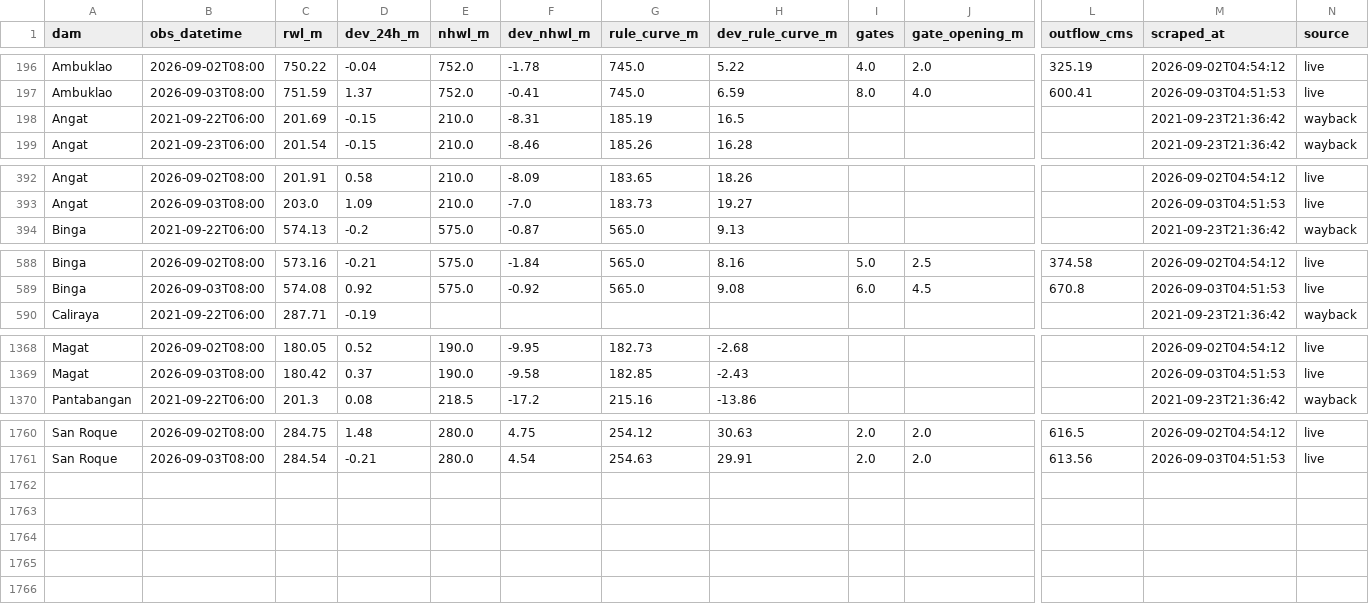
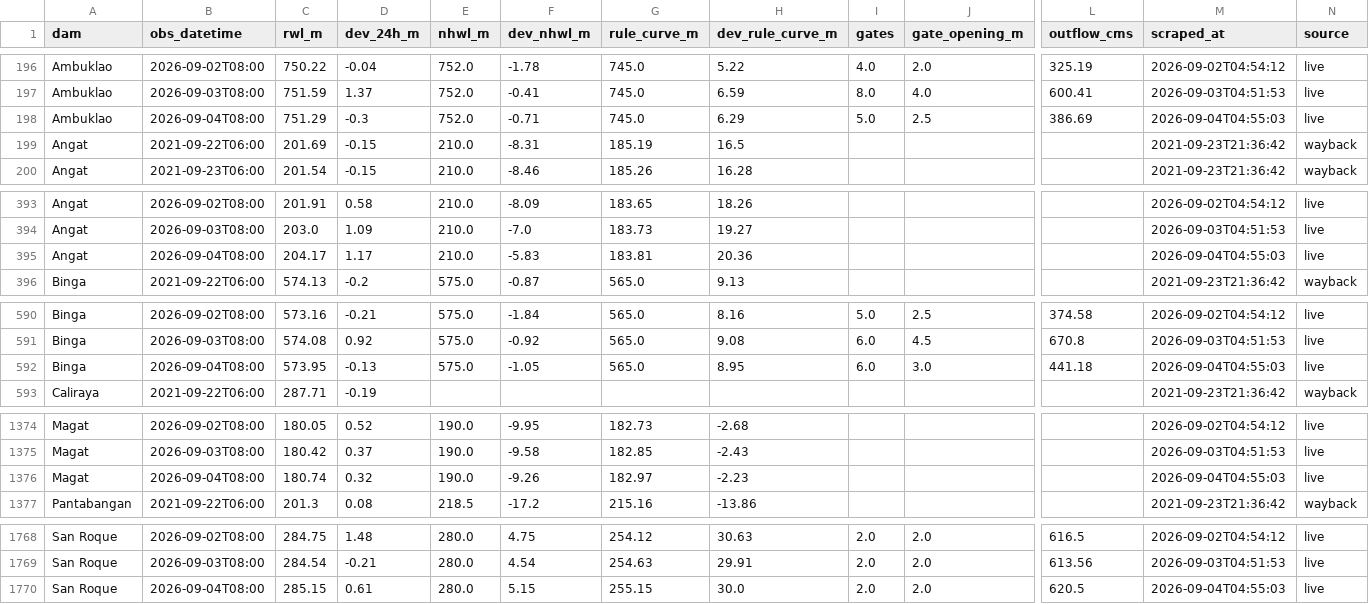
Before and after one commit to Zeref538/apaw, a CSV file: data/dam_levels.csv, drawn as a sheet; only a part is shown, gaps mark what is left out; rows hold the shown columns only; the diff covers the shown part only; the diff names each change by its address in the sheet, - before the commit and + after, or states it on an @@ line.

```diff
--- a/data/dam_levels.csv
+++ b/data/dam_levels.csv
+row 198: Ambuklao | 2026-09-04T08:00 | 751.29 | -0.3 | 752.0 | -0.71 | 745.0 | 6.29 | 5.0 | 2.5 | 386.69 | 2026-09-04T04:55:03 | live
+row 395: Angat | 2026-09-04T08:00 | 204.17 | 1.17 | 210.0 | -5.83 | 183.81 | 20.36 |  |  |  | 2026-09-04T04:55:03 | live
+row 592: Binga | 2026-09-04T08:00 | 573.95 | -0.13 | 575.0 | -1.05 | 565.0 | 8.95 | 6.0 | 3.0 | 441.18 | 2026-09-04T04:55:03 | live
+row 1376: Magat | 2026-09-04T08:00 | 180.74 | 0.32 | 190.0 | -9.26 | 182.97 | -2.23 |  |  |  | 2026-09-04T04:55:03 | live
+row 1770: San Roque | 2026-09-04T08:00 | 285.15 | 0.61 | 280.0 | 5.15 | 255.15 | 30.0 | 2.0 | 2.0 | 620.5 | 2026-09-04T04:55:03 | live
```
Also changed, not shown: 4 added rows elsewhere in this file, data/basin_status.csv, 6 other files.
